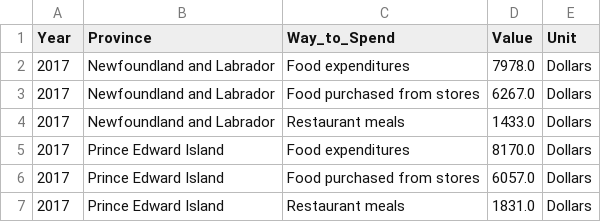
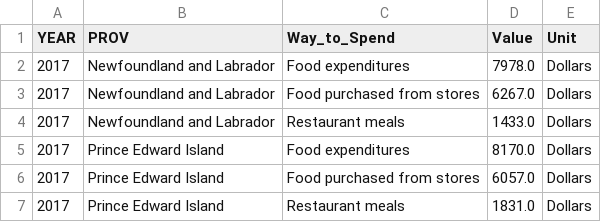
Before and after one commit to mjM00n/Food_Affordability_Analysis, a CSV file: Cleaned_Food_Spending.csv, drawn as a sheet; only a part is shown.

Commit message:
Added the merged CIS and food spending data

```diff
--- a/Cleaned_Food_Spending.csv
+++ b/Cleaned_Food_Spending.csv
@@ -1,2 +1,2 @@
-Year,Province,Way_to_Spend,Value,Unit
+YEAR,PROV,Way_to_Spend,Value,Unit
 2017,Newfoundland and Labrador,Food expenditures,7978.0,Dollars
```
Also changed, not shown: 6 other files.
